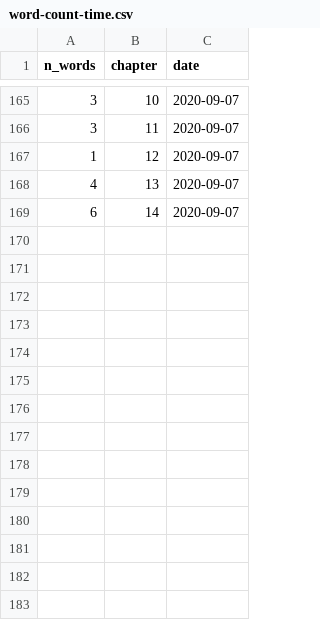
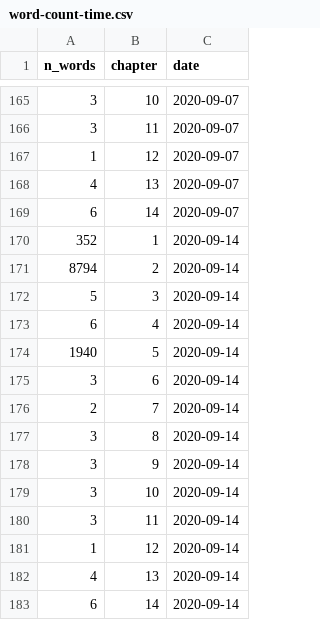
Before and after one commit to r-tmap/tmap-book, a CSV file: extdata/word-count-time.csv, drawn as a sheet; only a part is shown, gaps mark what is left out.

Commit message:
updates stats

```diff
--- a/extdata/word-count-time.csv
+++ b/extdata/word-count-time.csv
@@ -169 +169,15 @@ n_words,chapter,date
 6,14,2020-09-07
+352,1,2020-09-14
+8794,2,2020-09-14
+5,3,2020-09-14
+6,4,2020-09-14
+1940,5,2020-09-14
+3,6,2020-09-14
+2,7,2020-09-14
+3,8,2020-09-14
+3,9,2020-09-14
+3,10,2020-09-14
+3,11,2020-09-14
+1,12,2020-09-14
+4,13,2020-09-14
+6,14,2020-09-14
```
